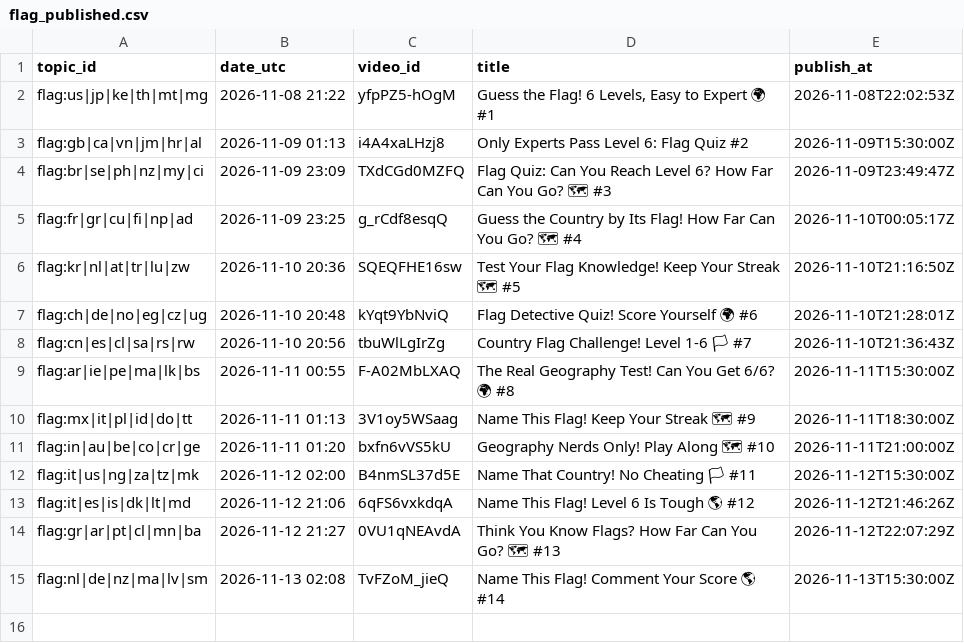
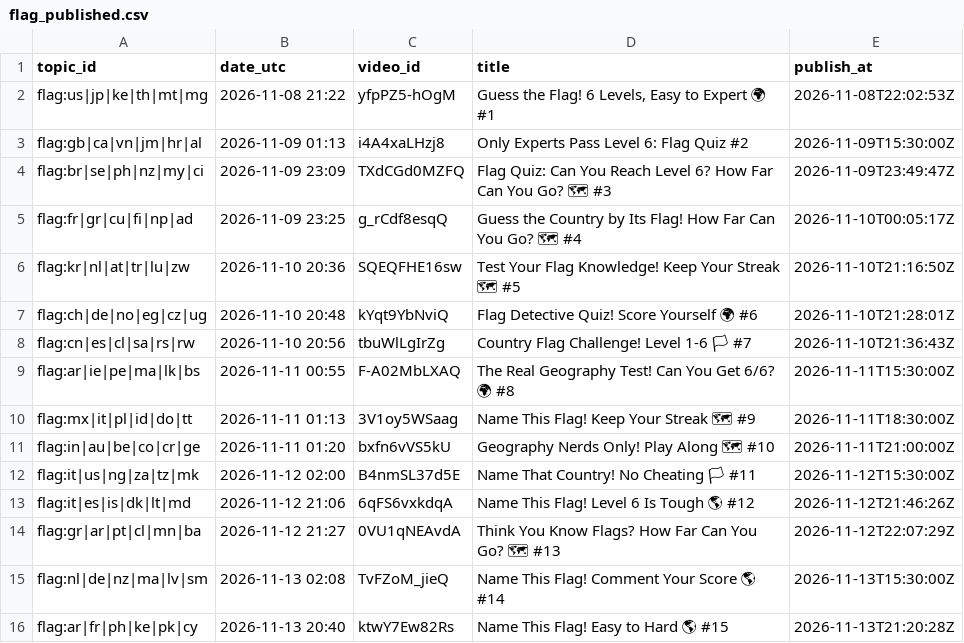
Before and after one commit to olgunkadirgulhan/marble-race, a CSV file: records/flag_published.csv, drawn as a sheet; the diff names each change by its address in the sheet, - before the commit and + after, or states it on an @@ line.

Commit message:
flag: kayıt 2026-11-13-2040

```diff
--- a/records/flag_published.csv
+++ b/records/flag_published.csv
+row 16: flag:ar|fr|ph|ke|pk|cy | 2026-11-13 20:40 | ktwY7Ew82Rs | Name This Flag! Easy to Hard 🌎 #15 | 2026-11-13T21:20:28Z
```
